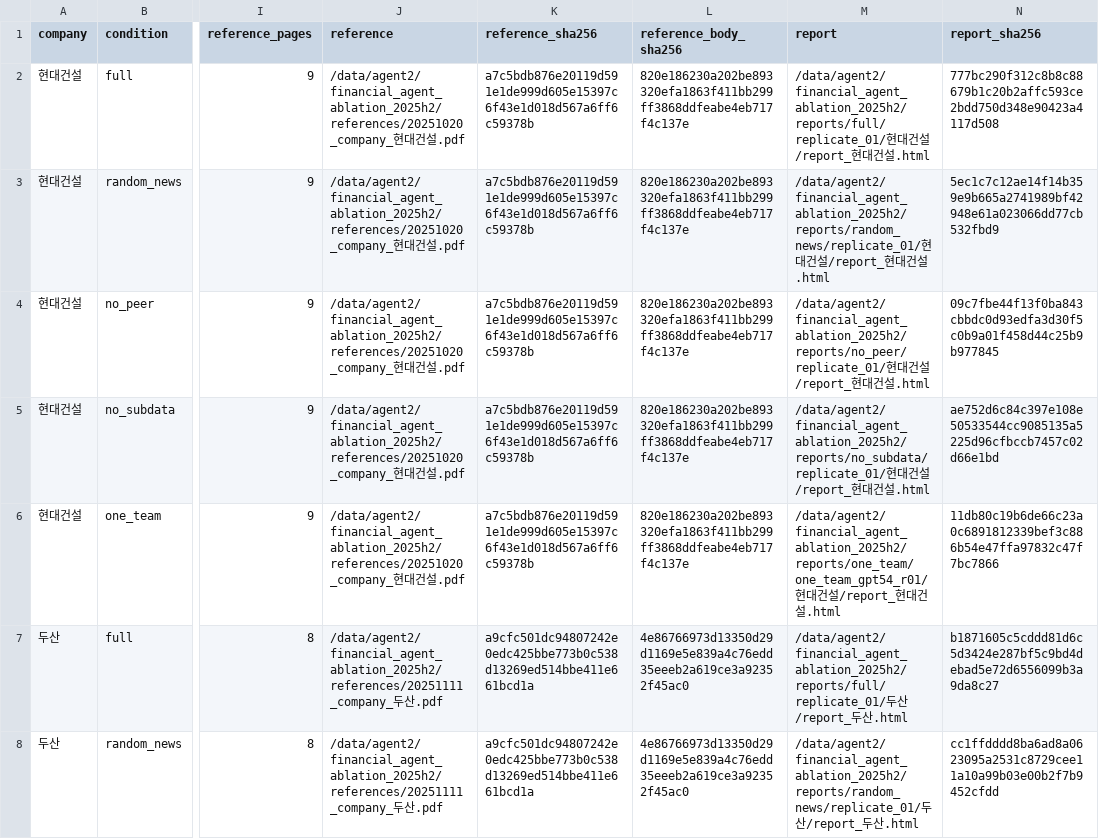
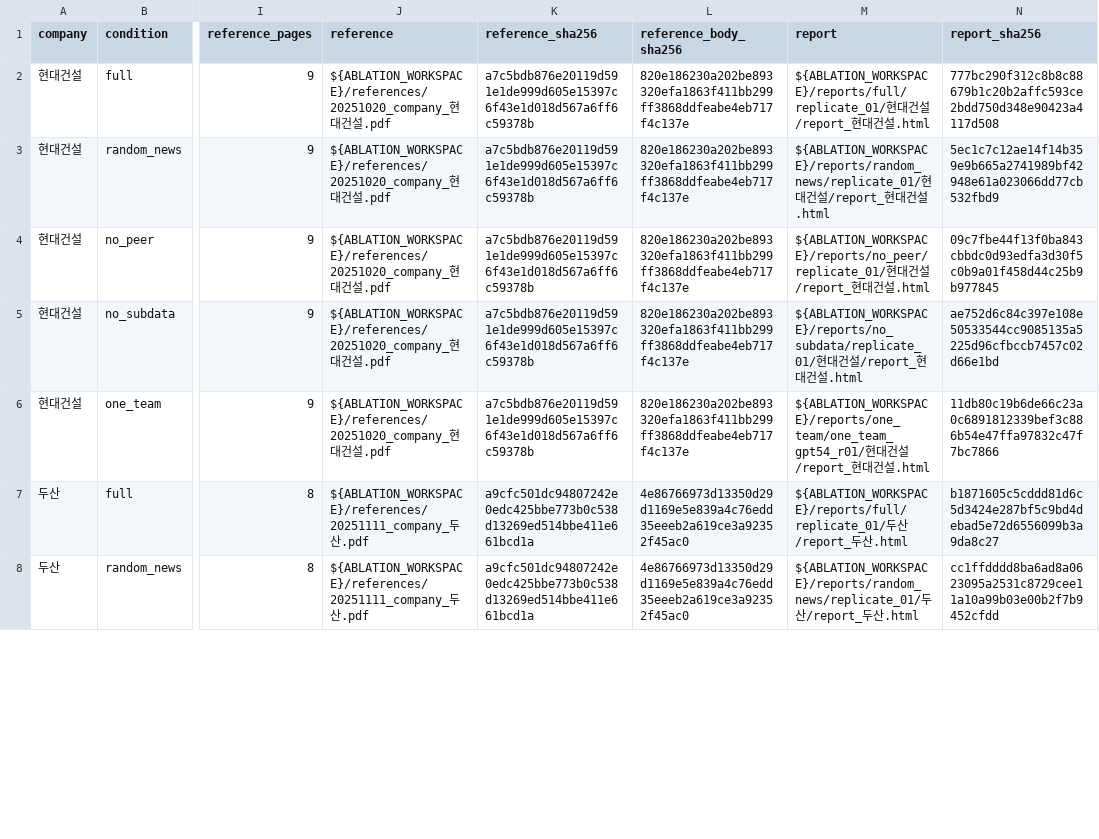
Before and after one commit to TaeHyoK/Financial_Agent, a CSV file: ablation_results/with_one_team_gpt54/metrics.csv, drawn as a sheet; only a part is shown, gaps mark what is left out; the diff covers the shown part only; the diff names each change by its address in the sheet, - before the commit and + after, or states it on an @@ line.

```diff
--- a/ablation_results/with_one_team_gpt54/metrics.csv
+++ b/ablation_results/with_one_team_gpt54/metrics.csv
-J2:J6 (reference): /data/agent2/financial_agent_ablation_2025h2/references/20251020_company_현대…
+J2:J6 (reference): ${ABLATION_WORKSPACE}/references/20251020_company_현대…
-M2 (report): /data/agent2/financial_agent_ablation_2025h2/reports/full/replicate_01/현대…
+M2 (report): ${ABLATION_WORKSPACE}/reports/full/replicate_01/현대…
-M3 (report): /data/agent2/financial_agent_ablation_2025h2/reports/random_news/replicate_01/현대…
+M3 (report): ${ABLATION_WORKSPACE}/reports/random_news/replicate_01/현대…
-M4 (report): /data/agent2/financial_agent_ablation_2025h2/reports/no_peer/replicate_01/현대…
+M4 (report): ${ABLATION_WORKSPACE}/reports/no_peer/replicate_01/현대…
-M5 (report): /data/agent2/financial_agent_ablation_2025h2/reports/no_subdata/replicate_01/현대…
+M5 (report): ${ABLATION_WORKSPACE}/reports/no_subdata/replicate_01/현대…
-M6 (report): /data/agent2/financial_agent_ablation_2025h2/reports/one_team/one_team_gpt54_r01/현대…
+M6 (report): ${ABLATION_WORKSPACE}/reports/one_team/one_team_gpt54_r01/현대…
-J7:J8 (reference): /data/agent2/financial_agent_ablation_2025h2/references/20251111_company_두산…
+J7:J8 (reference): ${ABLATION_WORKSPACE}/references/20251111_company_두산…
-M7 (report): /data/agent2/financial_agent_ablation_2025h2/reports/full/replicate_01/두산…
+M7 (report): ${ABLATION_WORKSPACE}/reports/full/replicate_01/두산…
-M8 (report): /data/agent2/financial_agent_ablation_2025h2/reports/random_news/replicate_01/두산…
+M8 (report): ${ABLATION_WORKSPACE}/reports/random_news/replicate_01/두산…
```
Also changed, not shown: 56 edited cells elsewhere in this file, ablation_results/base/metrics.csv, ablation_results/repeated_standard_5companies/metrics.csv, 15 other files.
